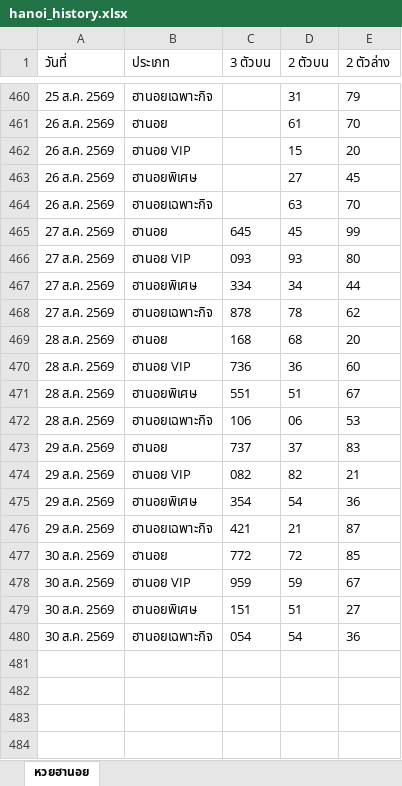
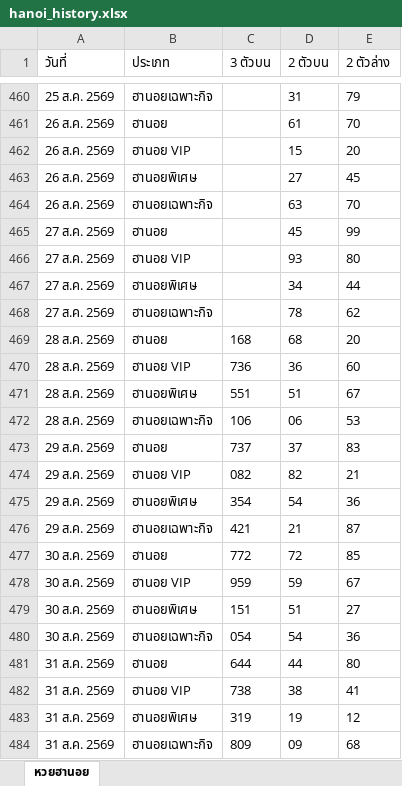
Before and after one commit to thitiphorn-data/lekdee-lao-lottery, an Excel workbook: hanoi_history.xlsx, sheet หวยฮานอย, drawn as a sheet; only a part is shown, gaps mark what is left out; values as stored, in another font and other column widths than the file's, no borders; the diff names each change by its address in the sheet, - before the commit and + after, or states it on an @@ line.

```diff
--- a/hanoi_history.xlsx (sheet หวยฮานอย)
+++ b/hanoi_history.xlsx (sheet หวยฮานอย)
-C465 (3 ตัวบน): 645
+C465 (3 ตัวบน): (empty)
-C466 (3 ตัวบน): 093
+C466 (3 ตัวบน): (empty)
-C467 (3 ตัวบน): 334
+C467 (3 ตัวบน): (empty)
-C468 (3 ตัวบน): 878
+C468 (3 ตัวบน): (empty)
+row 481: 31 ส.ค. 2569 | ฮานอย | 644 | 44 | 80
+row 482: 31 ส.ค. 2569 | ฮานอย VIP | 738 | 38 | 41
+row 483: 31 ส.ค. 2569 | ฮานอยพิเศษ | 319 | 19 | 12
+row 484: 31 ส.ค. 2569 | ฮานอยเฉพาะกิจ | 809 | 09 | 68
```
Also changed, not shown: lao_history.xlsx, 6 other files.
